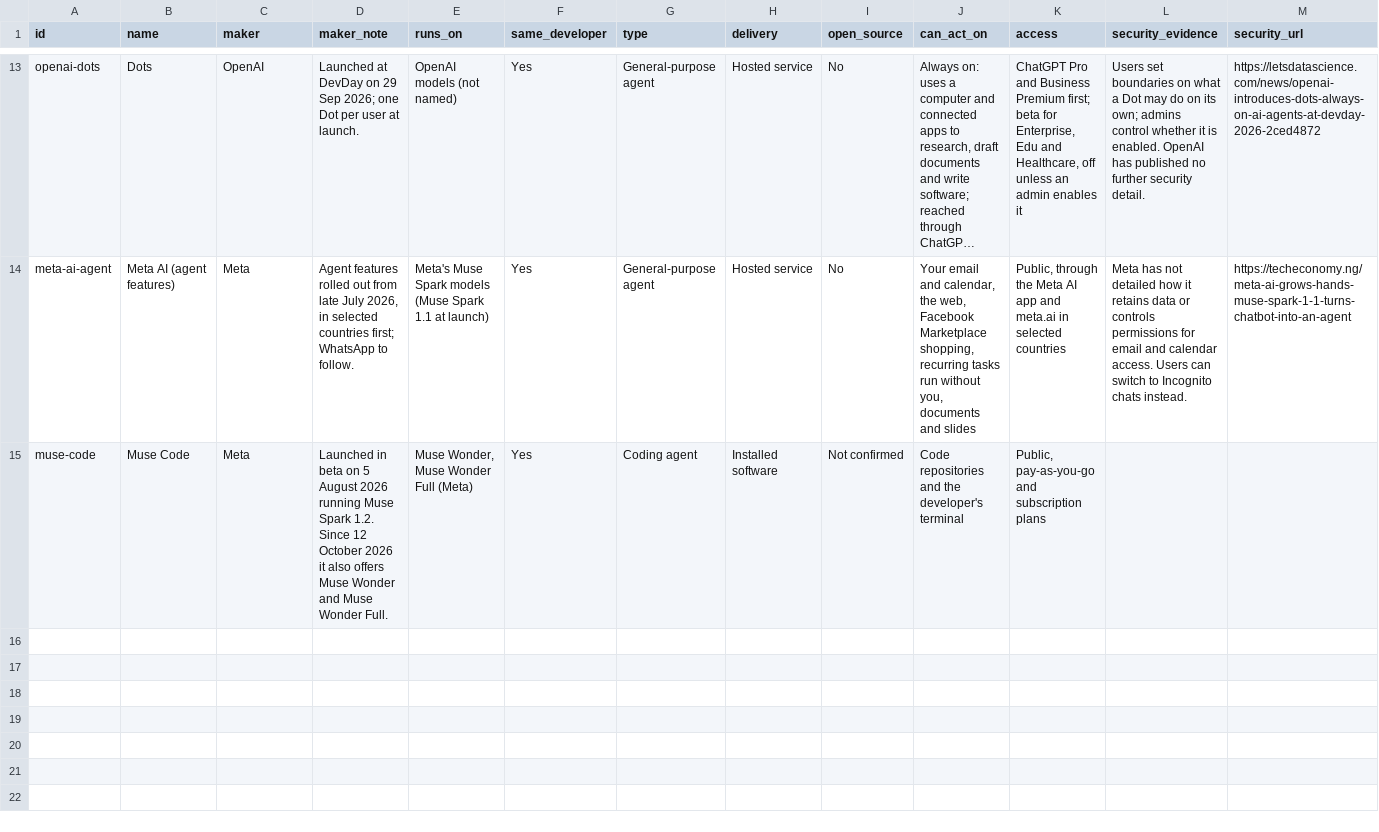
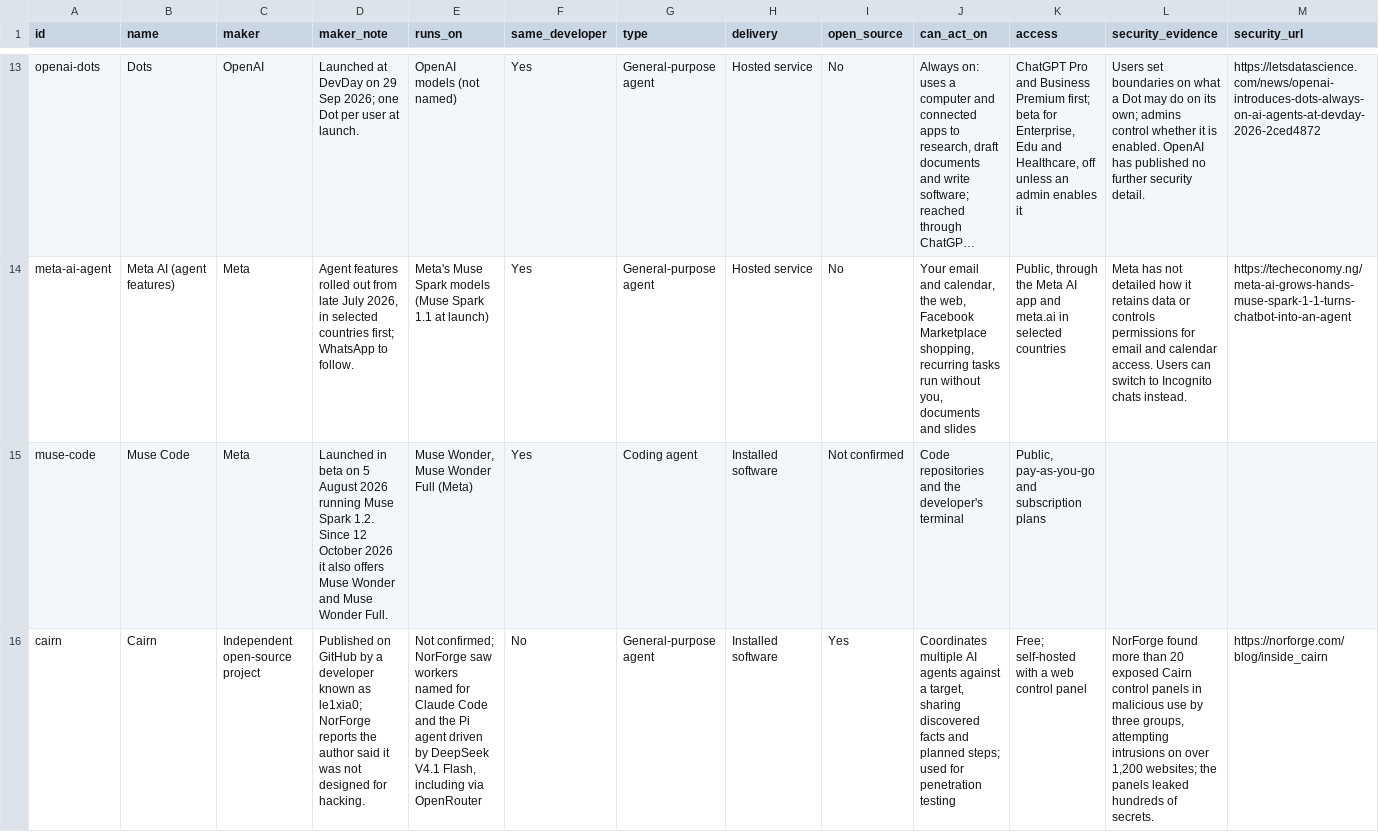
Before and after one commit to rotherdrummer/ai_cyber_news, a CSV file: data/agents.csv, drawn as a sheet; only a part is shown, gaps mark what is left out; long unchanged cells end in …; rows hold the shown columns only; the diff names each change by its address in the sheet, - before the commit and + after, or states it on an @@ line.

```diff
--- a/data/agents.csv
+++ b/data/agents.csv
+row 16: cairn | Cairn | Independent open-source project | Published on GitHub by a developer known as le1xia0; NorForge reports the author said it was not designed for hacking. | Not confirmed; NorForge saw workers named for Claude Code and the Pi agent driven by DeepSeek V4.1 Flash, including via OpenRouter | No | General-purpose agent | Installed software | Yes | Coordinates multiple AI agents against a target, sharing discovered facts and planned steps; used for penetration testing | Free; self-hosted with a web control panel | NorForge found more than 20 exposed Cairn control panels in malicious use by three groups, attempting intrusions on over 1,200 websites; the panels leaked hundreds of secrets. | https://norforge.com/blog/inside_cairn
```
Also changed, not shown: data/regulation.csv, data/wider.csv, 13 other files.
